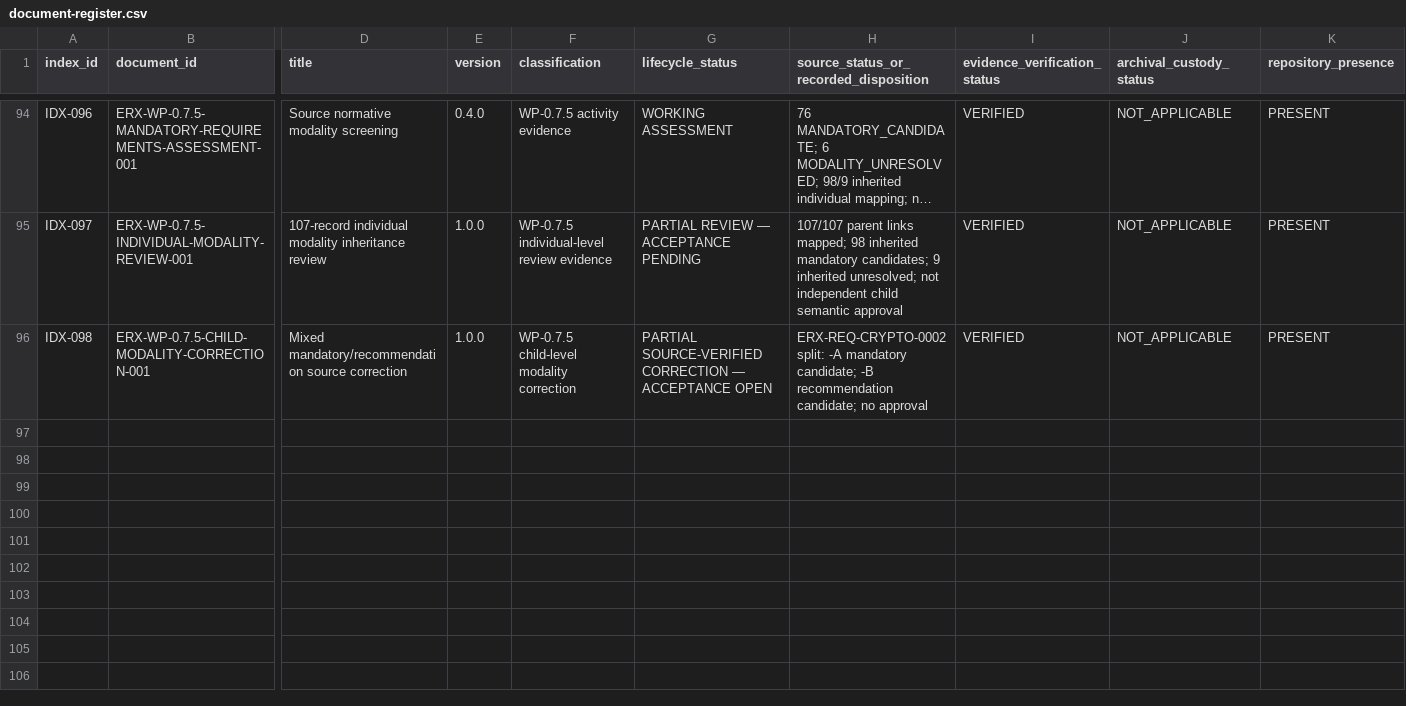
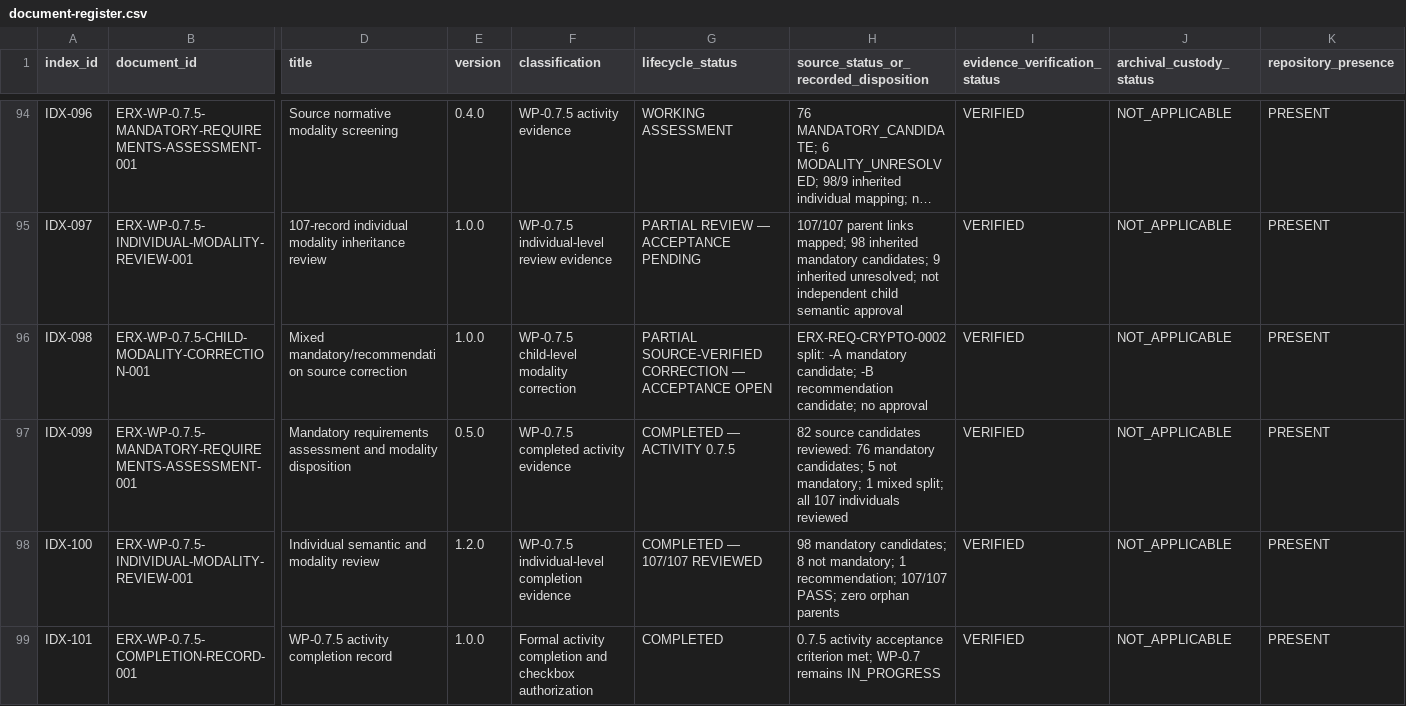
Before and after one commit to byLAEV/ERX-911-System-byLAEV, a CSV file: registers/document-register.csv, drawn as a sheet; only a part is shown, gaps mark what is left out; long unchanged cells end in …; rows hold the shown columns only; the diff names each change by its address in the sheet, - before the commit and + after, or states it on an @@ line.

Commit message:
docs(wp-0.7.5): register completed assessment and review evidence

```diff
--- a/registers/document-register.csv
+++ b/registers/document-register.csv
+row 97: IDX-099 | ERX-WP-0.7.5-MANDATORY-REQUIREMENTS-ASSESSMENT-001 | Mandatory requirements assessment and modality disposition | 0.5.0 | WP-0.7.5 completed activity evidence | COMPLETED — ACTIVITY 0.7.5 | 82 source candidates reviewed: 76 mandatory candidates; 5 not mandatory; 1 mixed split; all 107 individuals reviewed | VERIFIED | NOT_APPLICABLE | PRESENT
+row 98: IDX-100 | ERX-WP-0.7.5-INDIVIDUAL-MODALITY-REVIEW-001 | Individual semantic and modality review | 1.2.0 | WP-0.7.5 individual-level completion evidence | COMPLETED — 107/107 REVIEWED | 98 mandatory candidates; 8 not mandatory; 1 recommendation; 107/107 PASS; zero orphan parents | VERIFIED | NOT_APPLICABLE | PRESENT
+row 99: IDX-101 | ERX-WP-0.7.5-COMPLETION-RECORD-001 | WP-0.7.5 activity completion record | 1.0.0 | Formal activity completion and checkbox authorization | COMPLETED | 0.7.5 activity acceptance criterion met; WP-0.7 remains IN_PROGRESS | VERIFIED | NOT_APPLICABLE | PRESENT
```
